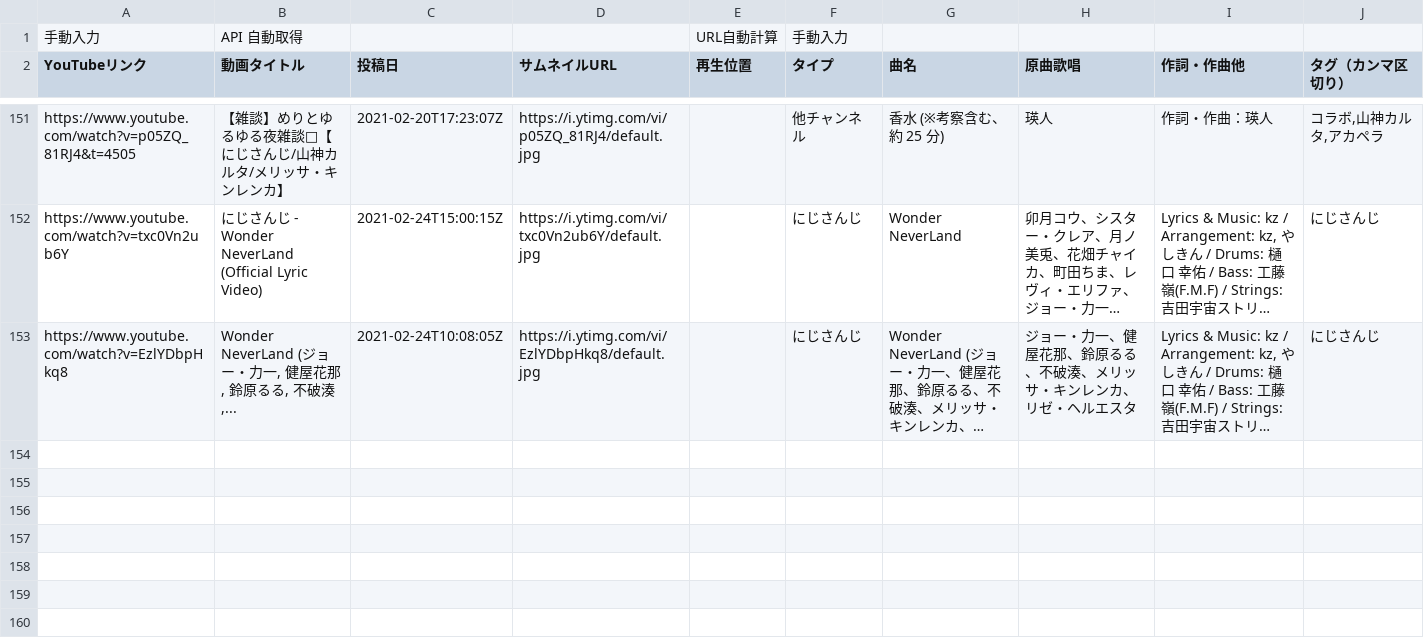
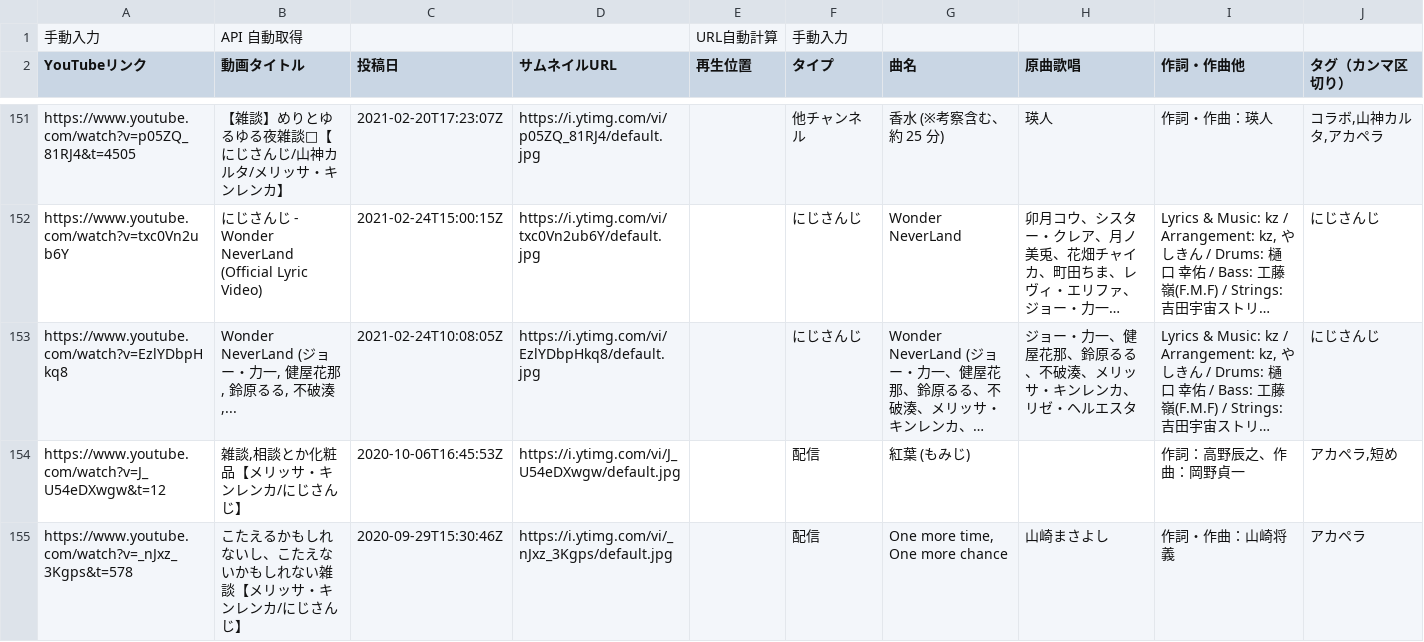
Before and after one commit to typewriter/meliuta, a TSV file: web/public/songs.tsv, drawn as a sheet; only a part is shown, gaps mark what is left out; long unchanged cells end in …; the diff names each change by its address in the sheet, - before the commit and + after, or states it on an @@ line.

Commit message:
Add some songs

```diff
--- a/web/public/songs.tsv
+++ b/web/public/songs.tsv
+row 154: https://www.youtube.com/watch?v=J_U54eDXwgw&t=12 | 雑談,相談とか化粧品【メリッサ・キンレンカ/にじさんじ】 | 2020-10-06T16:45:53Z | https://i.ytimg.com/vi/J_U54eDXwgw/default.jpg |  | 配信 | 紅葉 (もみじ) |  | 作詞：高野辰之、作曲：岡野貞一 | アカペラ,短め
+row 155: https://www.youtube.com/watch?v=_nJxz_3Kgps&t=578 | こたえるかもしれないし、こたえないかもしれない雑談【メリッサ・キンレンカ/にじさんじ】 | 2020-09-29T15:30:46Z | https://i.ytimg.com/vi/_nJxz_3Kgps/default.jpg |  | 配信 | One more time, One more chance | 山崎まさよし | 作詞・作曲：山崎将義 | アカペラ
```
